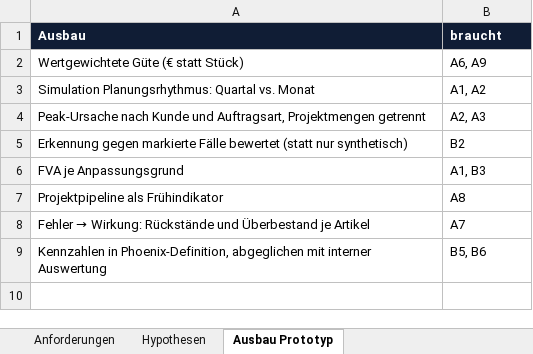
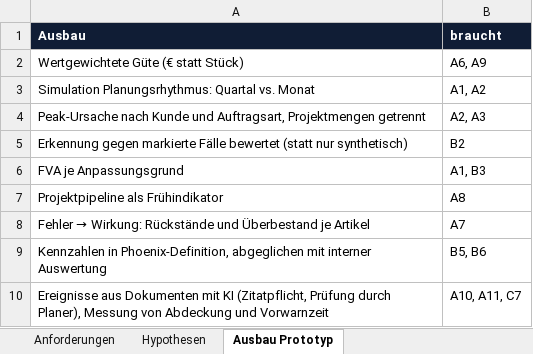
Before and after one commit to Multiplexo/phoenix_poc, an Excel workbook: docs/Anforderungsliste_PoC_AG0021.xlsx, sheet Ausbau Prototyp, drawn as a sheet; values as stored, in another font and other column widths than the file's, no borders; the diff names each change by its address in the sheet, - before the commit and + after, or states it on an @@ line.

```diff
--- a/docs/Anforderungsliste_PoC_AG0021.xlsx (sheet Ausbau Prototyp)
+++ b/docs/Anforderungsliste_PoC_AG0021.xlsx (sheet Ausbau Prototyp)
+row 10: Ereignisse aus Dokumenten mit KI (Zitatpflicht, Prüfung durch Planer), Messung von Abdeckung und Vorwarnzeit | A10, A11, C7
```
Also changed, not shown: sheet Anforderungen, sheet Hypothesen, 27 other files.
